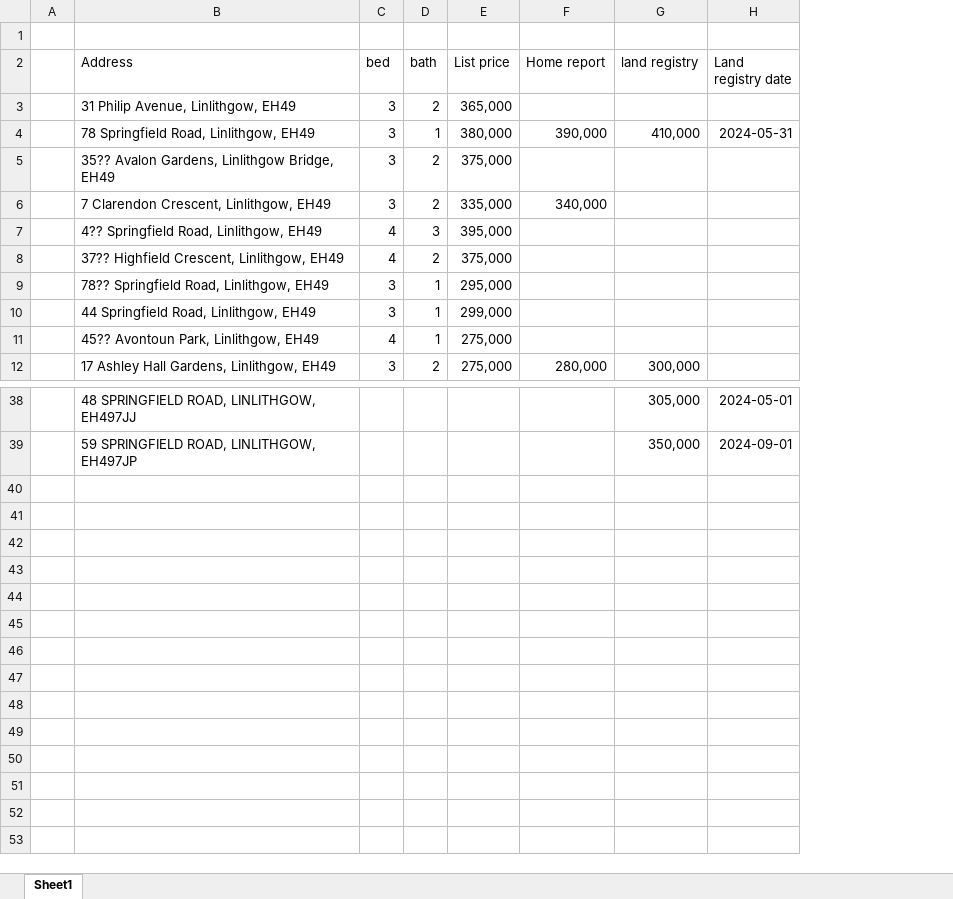
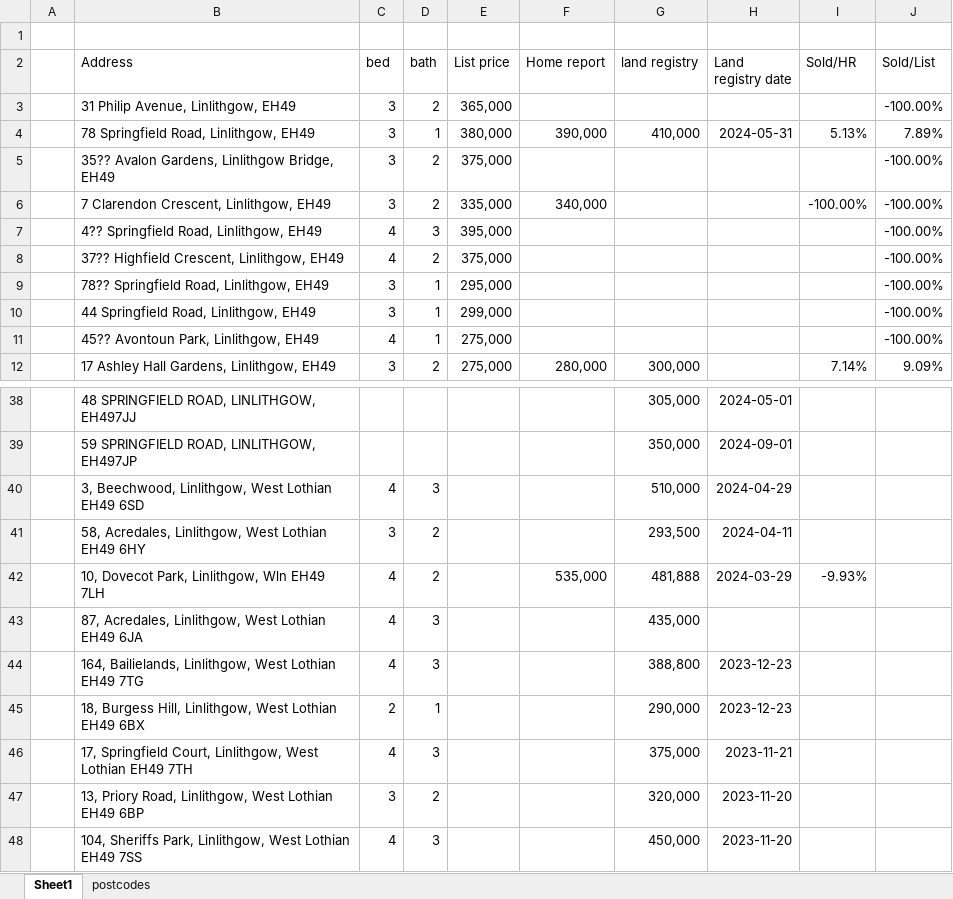
Before and after one commit to BobCornish/models, an Excel workbook: Property Sales data.xlsx, sheet Sheet1, drawn as a sheet; only a part is shown, gaps mark what is left out; values as stored, in another font and other column widths than the file's, no borders; the diff names each change by its address in the sheet, - before the commit and + after, or states it on an @@ line.

```diff
--- a/Property Sales data.xlsx (sheet Sheet1)
+++ b/Property Sales data.xlsx (sheet Sheet1)
+sheet tab: postcodes
+column I (Sold/HR), rows 4-12: 5.13% |  | -100.00% |  |  |  |  |  | 7.14%
+column J (Sold/List), rows 3-12: -100.00% | 7.89% | -100.00% | -100.00% | -100.00% | -100.00% | -100.00% | -100.00% | -100.00% | 9.09%
+row 40:  | 3, Beechwood, Linlithgow, West Lothian EH49 6SD | 4 | 3 |  |  | 510,000 | 2024-04-29
+row 41:  | 58, Acredales, Linlithgow, West Lothian EH49 6HY | 3 | 2 |  |  | 293,500 | 2024-04-11
+row 42:  | 10, Dovecot Park, Linlithgow, Wln EH49 7LH | 4 | 2 |  | 535,000 | 481,888 | 2024-03-29 | -9.93%
+row 43:  | 87, Acredales, Linlithgow, West Lothian EH49 6JA | 4 | 3 |  |  | 435,000
+row 44:  | 164, Bailielands, Linlithgow, West Lothian EH49 7TG | 4 | 3 |  |  | 388,800 | 2023-12-23
+row 45:  | 18, Burgess Hill, Linlithgow, West Lothian EH49 6BX | 2 | 1 |  |  | 290,000 | 2023-12-23
+row 46:  | 17, Springfield Court, Linlithgow, West Lothian EH49 7TH | 4 | 3 |  |  | 375,000 | 2023-11-21
+row 47:  | 13, Priory Road, Linlithgow, West Lothian EH49 6BP | 3 | 2 |  |  | 320,000 | 2023-11-20
+row 48:  | 104, Sheriffs Park, Linlithgow, West Lothian EH49 7SS | 4 | 3 |  |  | 450,000 | 2023-11-20
```
